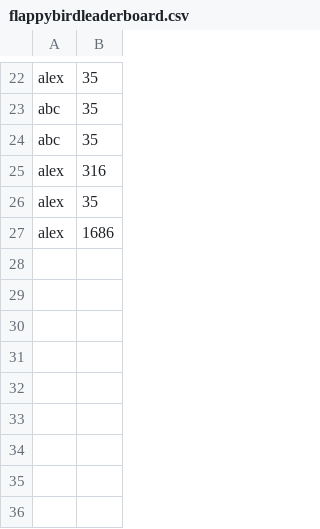
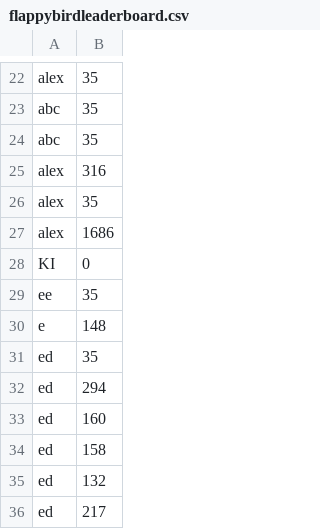
Before and after one commit to mgaray99/final_team02, a CSV file: src/resources/leaderboards/flappybirdleaderboard.csv, drawn as a sheet; only a part is shown, gaps mark what is left out.

```diff
--- a/src/resources/leaderboards/flappybirdleaderboard.csv
+++ b/src/resources/leaderboards/flappybirdleaderboard.csv
@@ -27 +27,10 @@ alex,35
 alex,1686
+KI,0
+ee,35
+e,148
+ed,35
+ed,294
+ed,160
+ed,158
+ed,132
+ed,217
```
Also changed, not shown: src/resources/leaderboards/supermarioleaderboard.csv, 6 other files.
